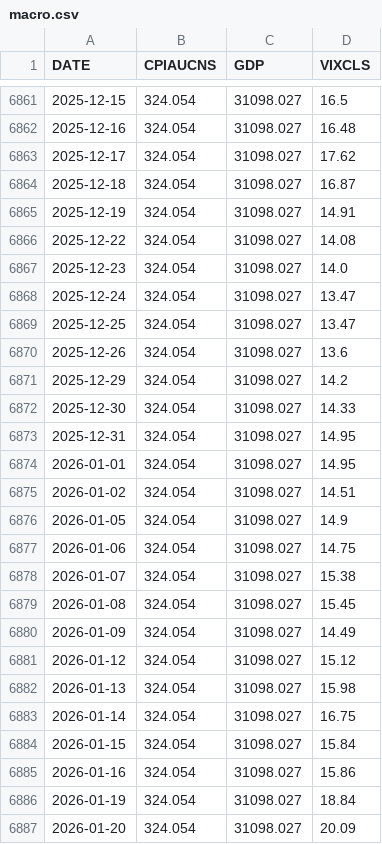
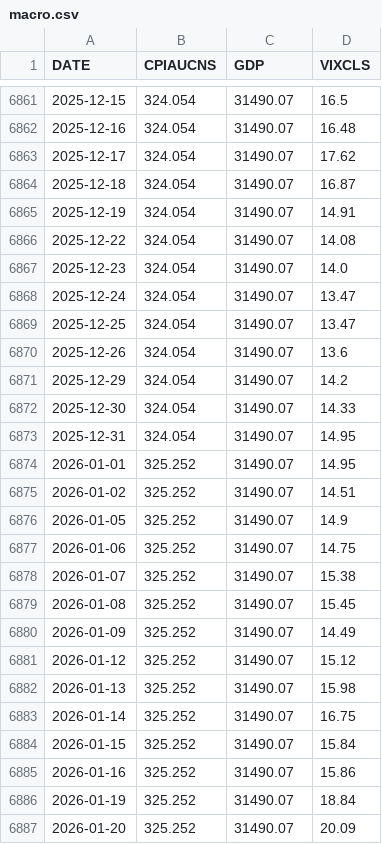
Before and after one commit to FredericBANDEIRA/Cross-Asset-Market-Regime-Monitor, a CSV file: macro.csv, drawn as a sheet; only a part is shown, gaps mark what is left out; the diff covers the shown part only.

```diff
--- a/macro.csv
+++ b/macro.csv
@@ -6861,27 +6861,27 @@ DATE,CPIAUCNS,GDP,VIXCLS
-2025-12-15,324.054,31098.027,16.5
-2025-12-16,324.054,31098.027,16.48
-2025-12-17,324.054,31098.027,17.62
-2025-12-18,324.054,31098.027,16.87
-2025-12-19,324.054,31098.027,14.91
-2025-12-22,324.054,31098.027,14.08
-2025-12-23,324.054,31098.027,14.0
-2025-12-24,324.054,31098.027,13.47
-2025-12-25,324.054,31098.027,13.47
-2025-12-26,324.054,31098.027,13.6
-2025-12-29,324.054,31098.027,14.2
-2025-12-30,324.054,31098.027,14.33
-2025-12-31,324.054,31098.027,14.95
-2026-01-01,324.054,31098.027,14.95
-2026-01-02,324.054,31098.027,14.51
-2026-01-05,324.054,31098.027,14.9
-2026-01-06,324.054,31098.027,14.75
-2026-01-07,324.054,31098.027,15.38
-2026-01-08,324.054,31098.027,15.45
-2026-01-09,324.054,31098.027,14.49
-2026-01-12,324.054,31098.027,15.12
-2026-01-13,324.054,31098.027,15.98
-2026-01-14,324.054,31098.027,16.75
-2026-01-15,324.054,31098.027,15.84
-2026-01-16,324.054,31098.027,15.86
-2026-01-19,324.054,31098.027,18.84
-2026-01-20,324.054,31098.027,20.09
+2025-12-15,324.054,31490.07,16.5
+2025-12-16,324.054,31490.07,16.48
+2025-12-17,324.054,31490.07,17.62
+2025-12-18,324.054,31490.07,16.87
+2025-12-19,324.054,31490.07,14.91
+2025-12-22,324.054,31490.07,14.08
+2025-12-23,324.054,31490.07,14.0
+2025-12-24,324.054,31490.07,13.47
+2025-12-25,324.054,31490.07,13.47
+2025-12-26,324.054,31490.07,13.6
+2025-12-29,324.054,31490.07,14.2
+2025-12-30,324.054,31490.07,14.33
+2025-12-31,324.054,31490.07,14.95
+2026-01-01,325.252,31490.07,14.95
+2026-01-02,325.252,31490.07,14.51
+2026-01-05,325.252,31490.07,14.9
+2026-01-06,325.252,31490.07,14.75
+2026-01-07,325.252,31490.07,15.38
+2026-01-08,325.252,31490.07,15.45
+2026-01-09,325.252,31490.07,14.49
+2026-01-12,325.252,31490.07,15.12
+2026-01-13,325.252,31490.07,15.98
+2026-01-14,325.252,31490.07,16.75
+2026-01-15,325.252,31490.07,15.84
+2026-01-16,325.252,31490.07,15.86
+2026-01-19,325.252,31490.07,18.84
+2026-01-20,325.252,31490.07,20.09
```
Also changed, not shown: 16 added rows and 68 edited cells elsewhere in this file, all_data.csv, sovereign_yields.csv, 20 other files.
